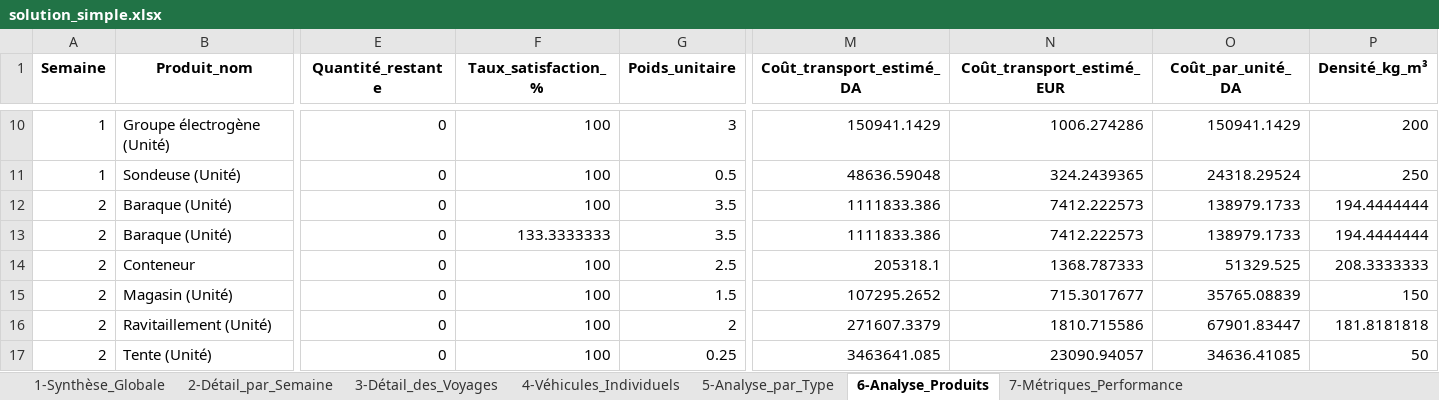
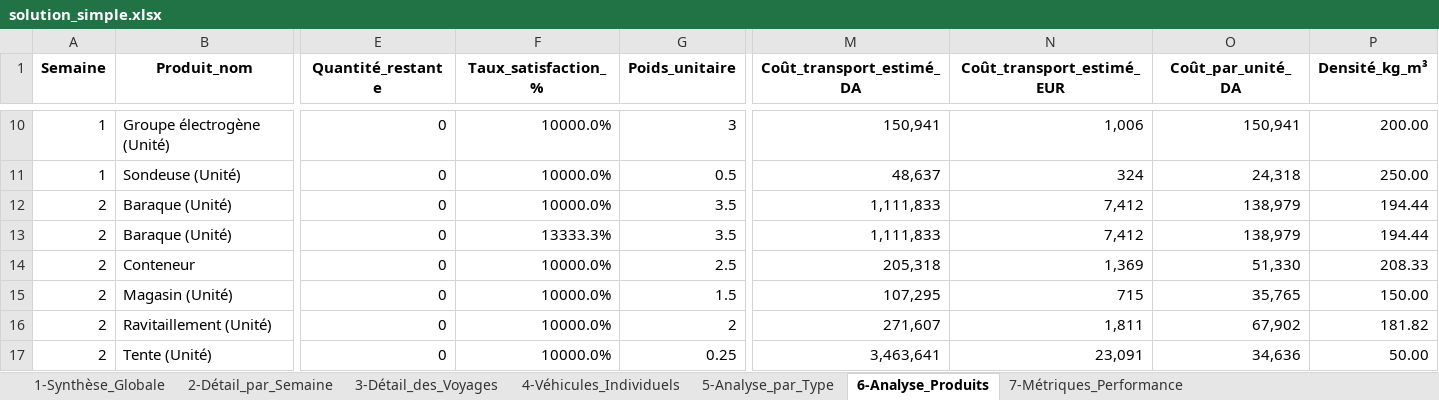
Before and after one commit to thilleliam/mythesis, an Excel workbook: solution_simple.xlsx, sheet 6-Analyse_Produits, drawn as a sheet; only a part is shown, gaps mark what is left out; values as stored, in another font and other column widths than the file's, no borders; the diff covers the shown part only; the diff names each change by its address in the sheet, - before the commit and + after, or states it on an @@ line.

```diff
--- a/solution_simple.xlsx (sheet 6-Analyse_Produits)
+++ b/solution_simple.xlsx (sheet 6-Analyse_Produits)
-F10:F12 (Taux_satisfaction_%): 100
+F10:F12 (Taux_satisfaction_%): 10000.0%
-M10 (Coût_transport_estimé_DA): 150941.1429
+M10 (Coût_transport_estimé_DA): 150,941
-N10 (Coût_transport_estimé_EUR): 1006.274286
+N10 (Coût_transport_estimé_EUR): 1,006
-O10 (Coût_par_unité_DA): 150941.1429
+O10 (Coût_par_unité_DA): 150,941
-P10 (Densité_kg_m³): 200
+P10 (Densité_kg_m³): 200.00
-M11 (Coût_transport_estimé_DA): 48636.59048
+M11 (Coût_transport_estimé_DA): 48,637
-N11 (Coût_transport_estimé_EUR): 324.2439365
+N11 (Coût_transport_estimé_EUR): 324
-O11 (Coût_par_unité_DA): 24318.29524
+O11 (Coût_par_unité_DA): 24,318
-P11 (Densité_kg_m³): 250
+P11 (Densité_kg_m³): 250.00
-M12:M13 (Coût_transport_estimé_DA): 1111833.386
+M12:M13 (Coût_transport_estimé_DA): 1,111,833
-N12:N13 (Coût_transport_estimé_EUR): 7412.222573
+N12:N13 (Coût_transport_estimé_EUR): 7,412
-O12:O13 (Coût_par_unité_DA): 138979.1733
+O12:O13 (Coût_par_unité_DA): 138,979
-P12:P13 (Densité_kg_m³): 194.4444444
+P12:P13 (Densité_kg_m³): 194.44
-F13 (Taux_satisfaction_%): 133.3333333
+F13 (Taux_satisfaction_%): 13333.3%
-F14:F17 (Taux_satisfaction_%): 100
+F14:F17 (Taux_satisfaction_%): 10000.0%
-M14 (Coût_transport_estimé_DA): 205318.1
+M14 (Coût_transport_estimé_DA): 205,318
-N14 (Coût_transport_estimé_EUR): 1368.787333
+N14 (Coût_transport_estimé_EUR): 1,369
-O14 (Coût_par_unité_DA): 51329.525
+O14 (Coût_par_unité_DA): 51,330
-P14 (Densité_kg_m³): 208.3333333
+P14 (Densité_kg_m³): 208.33
-M15 (Coût_transport_estimé_DA): 107295.2652
+M15 (Coût_transport_estimé_DA): 107,295
-N15 (Coût_transport_estimé_EUR): 715.3017677
+N15 (Coût_transport_estimé_EUR): 715
-O15 (Coût_par_unité_DA): 35765.08839
+O15 (Coût_par_unité_DA): 35,765
-P15 (Densité_kg_m³): 150
+P15 (Densité_kg_m³): 150.00
-M16 (Coût_transport_estimé_DA): 271607.3379
+M16 (Coût_transport_estimé_DA): 271,607
-N16 (Coût_transport_estimé_EUR): 1810.715586
+N16 (Coût_transport_estimé_EUR): 1,811
-O16 (Coût_par_unité_DA): 67901.83447
+O16 (Coût_par_unité_DA): 67,902
-P16 (Densité_kg_m³): 181.8181818
+P16 (Densité_kg_m³): 181.82
-M17 (Coût_transport_estimé_DA): 3463641.085
+M17 (Coût_transport_estimé_DA): 3,463,641
-N17 (Coût_transport_estimé_EUR): 23090.94057
+N17 (Coût_transport_estimé_EUR): 23,091
-O17 (Coût_par_unité_DA): 34636.41085
+O17 (Coût_par_unité_DA): 34,636
-P17 (Densité_kg_m³): 50
+P17 (Densité_kg_m³): 50.00
```
Also changed, not shown: 560 edited cells elsewhere in this sheet, sheet 3-Détail_des_Voyages, sheet 7-Métriques_Performance, 1 other file.
